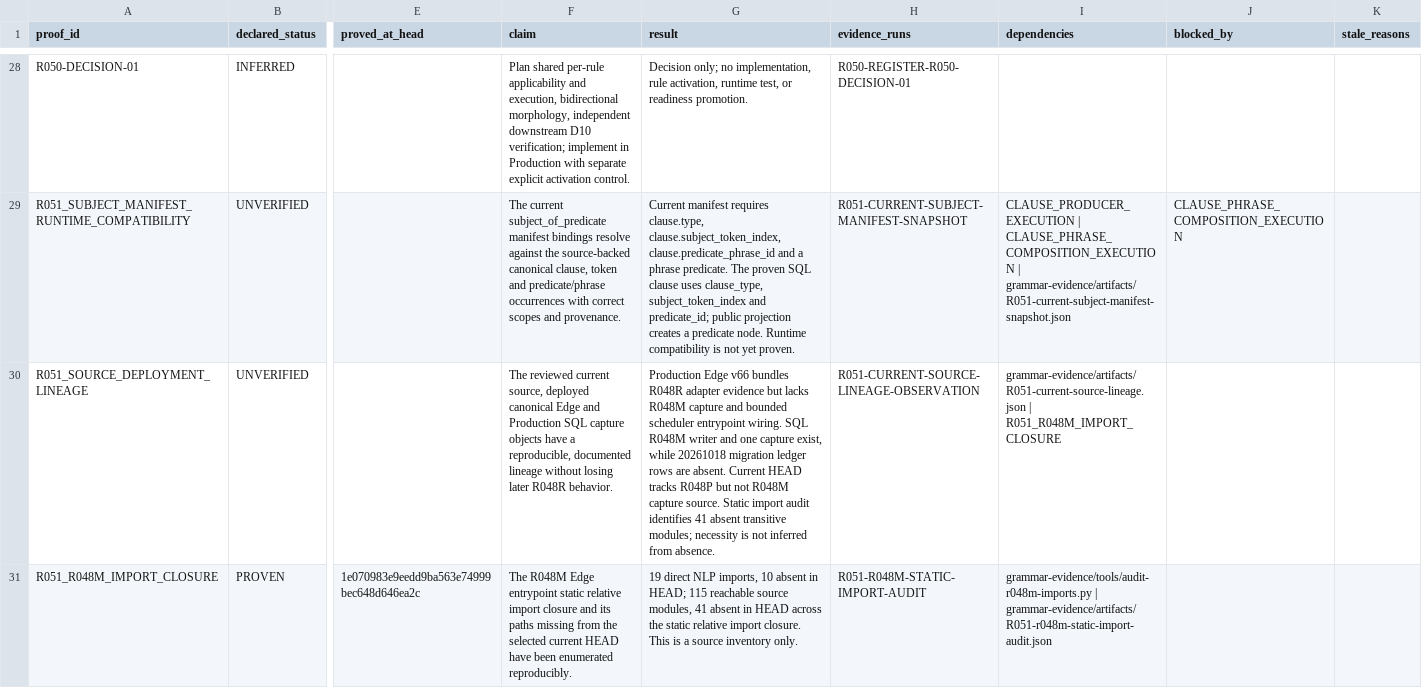
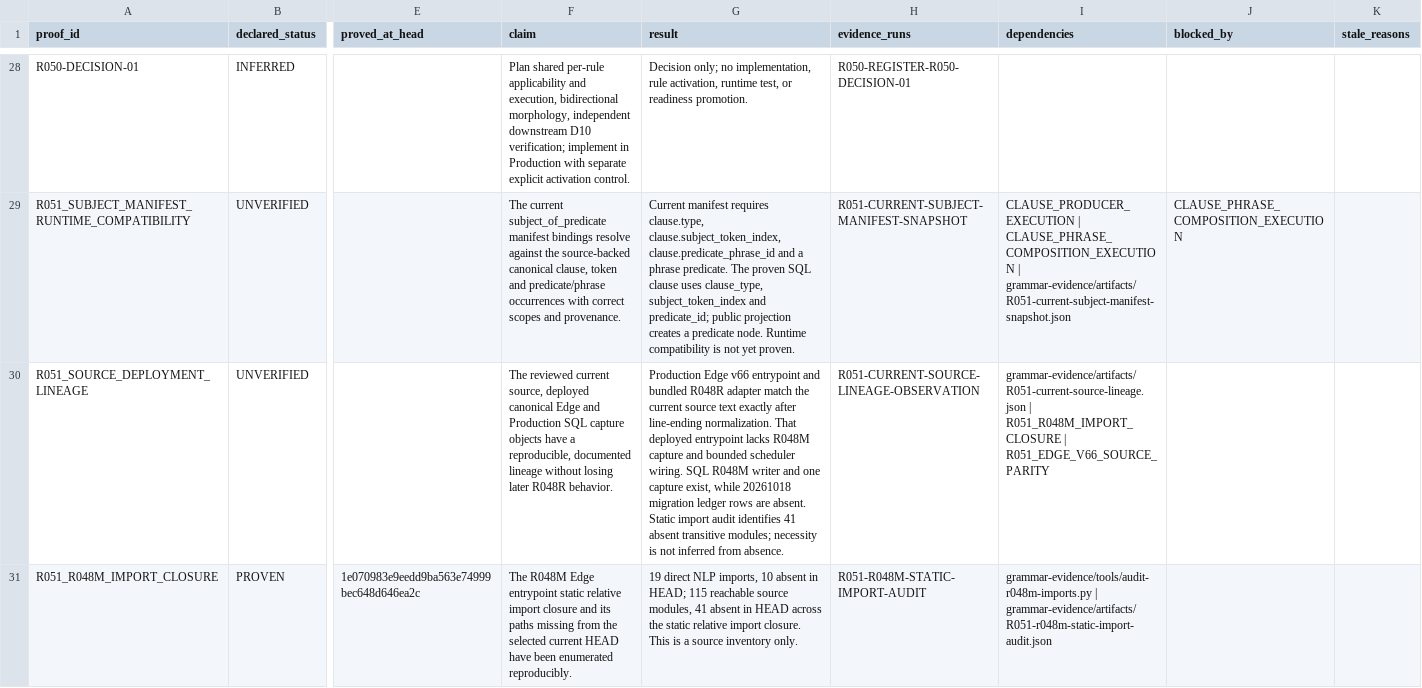
Before and after one commit to RuslanSRPro/NorskTrainerApp, a CSV file: grammar-evidence/matrix.csv, drawn as a sheet; only a part is shown, gaps mark what is left out; the diff covers the shown part only; the diff names each change by its address in the sheet, - before the commit and + after, or states it on an @@ line.

Commit message:
docs(grammar): register deployed Edge parity

```diff
--- a/grammar-evidence/matrix.csv
+++ b/grammar-evidence/matrix.csv
-G30 (result): …Edge v66 bundles R048R adapter evidence but lacks R048M capture and bounded scheduler entrypoint wiring. SQL R048M writer and one capture exist, while 20261018 migration ledger rows are absent. Current HEAD tracks R048P but not R048M capture source. Static import…
+G30 (result): …Edge v66 entrypoint and bundled R048R adapter match the current source text exactly after line-ending normalization. That deployed entrypoint lacks R048M capture and bounded scheduler wiring. SQL R048M writer and one capture exist, while 20261018 migration ledger rows are absent. Static import…
-I30 (dependencies): …| R051_R048M_IMPORT_CLOSURE
+I30 (dependencies): …| R051_R048M_IMPORT_CLOSURE | R051_EDGE_V66_SOURCE_PARITY
```
Also changed, not shown: 1 added row elsewhere in this file, 3 other files.
